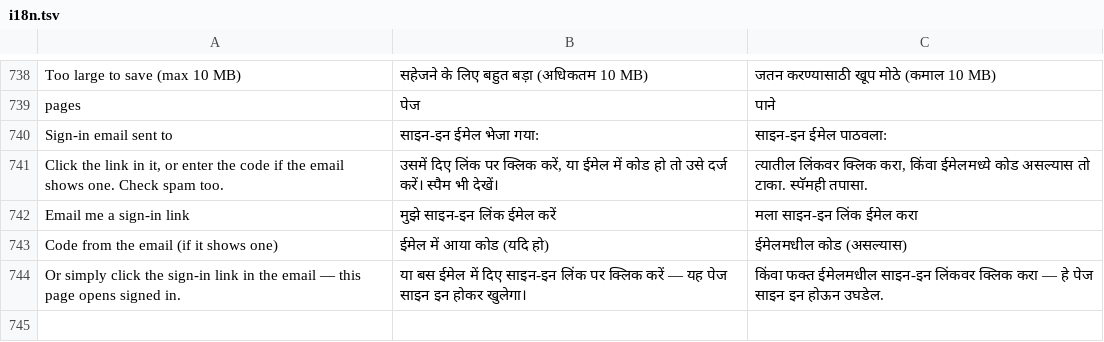
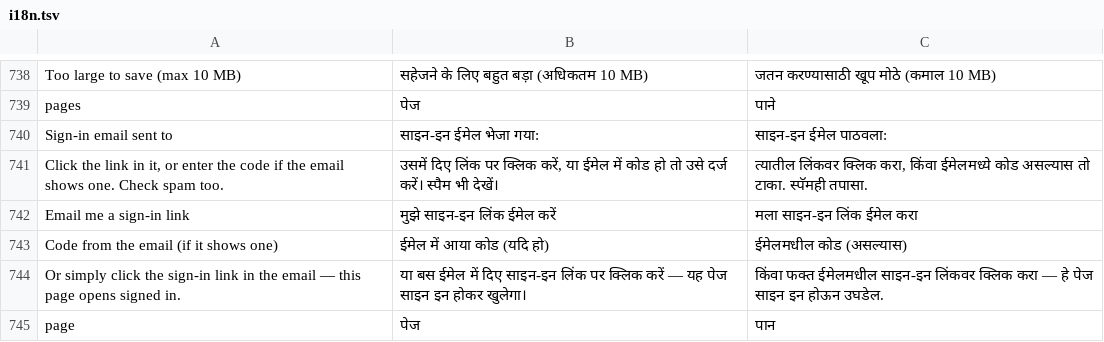
Before and after one commit to anuragmanisonkar87-maker/medidpr-pro, a TSV file: i18n.tsv, drawn as a sheet; only a part is shown, gaps mark what is left out; the diff names each change by its address in the sheet, - before the commit and + after, or states it on an @@ line.

```diff
--- a/i18n.tsv
+++ b/i18n.tsv
+row 745: page | पेज | पान
```
Also changed, not shown: 1 other file.
